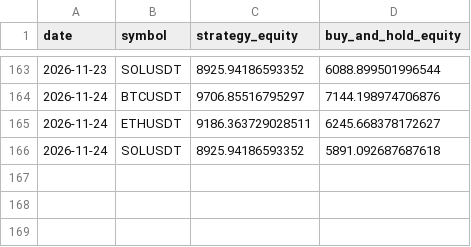
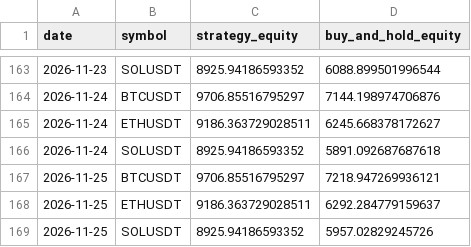
Before and after one commit to thomasosoriosena07-tech/BotTrading, a CSV file: paper/equity.csv, drawn as a sheet; only a part is shown, gaps mark what is left out; the diff names each change by its address in the sheet, - before the commit and + after, or states it on an @@ line.

Commit message:
paper: datos hasta 2026-11-25 (automatico, D028)

```diff
--- a/paper/equity.csv
+++ b/paper/equity.csv
+row 167: 2026-11-25 | BTCUSDT | 9706.85516795297 | 7218.947269936121
+row 168: 2026-11-25 | ETHUSDT | 9186.363729028511 | 6292.284779159637
+row 169: 2026-11-25 | SOLUSDT | 8925.94186593352 | 5957.02829245726
```
Also changed, not shown: 3 other files.
